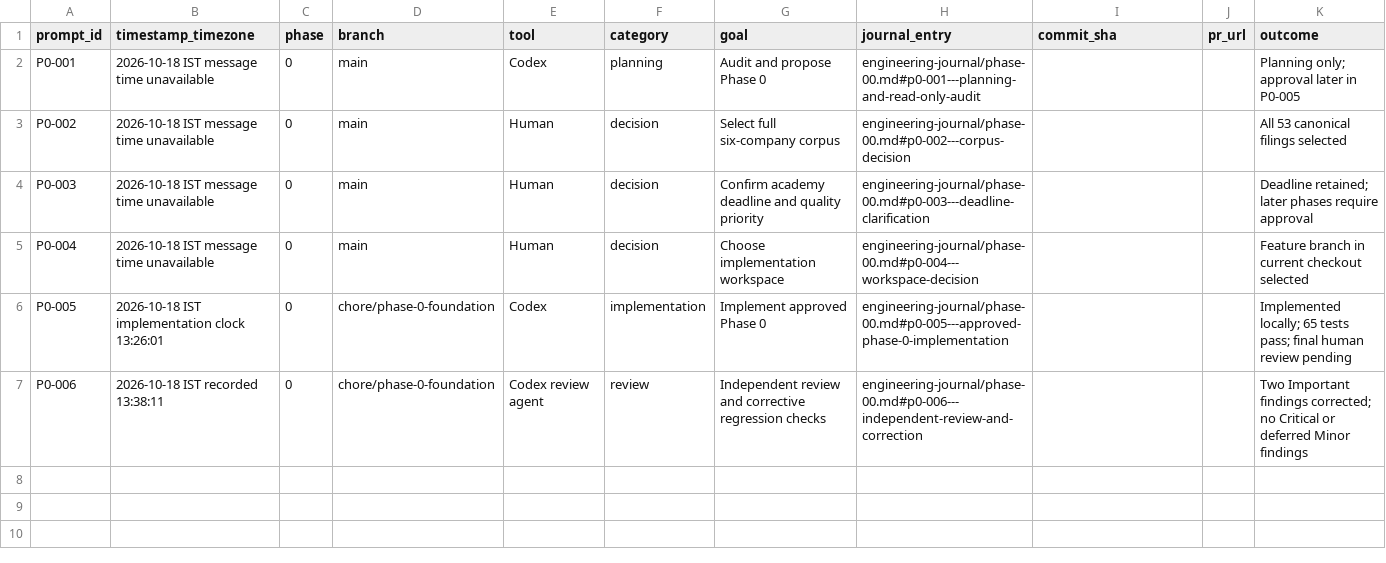
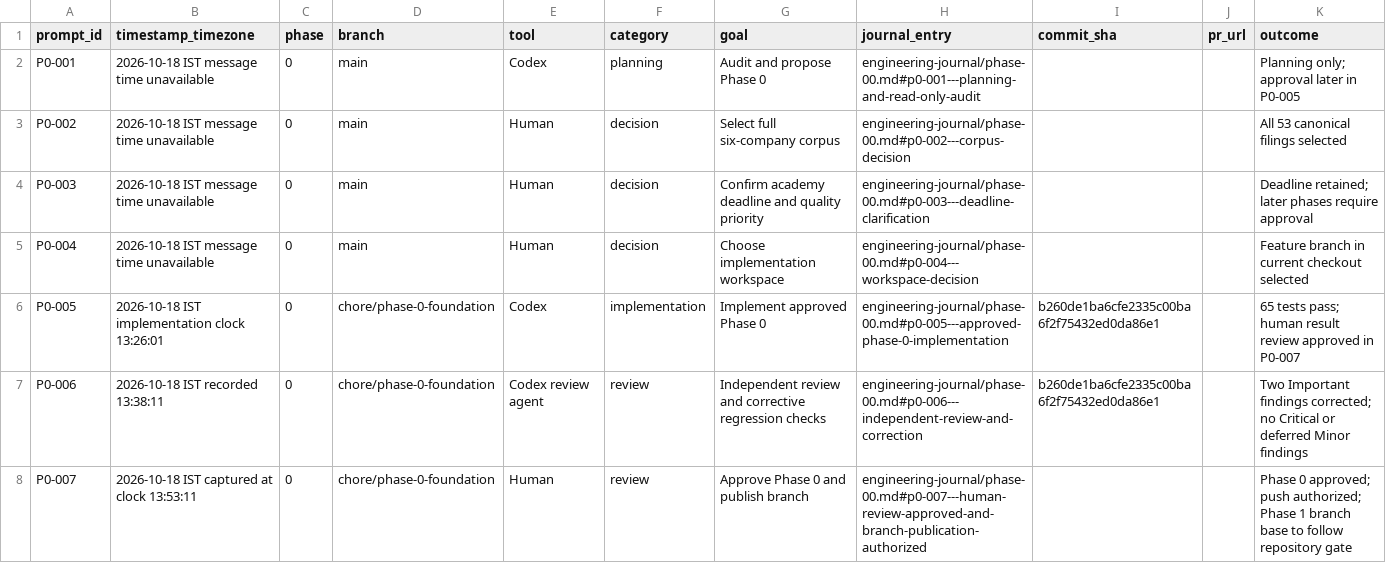
Before and after one commit to Natarajan92/finsight-ai, a CSV file: docs/prompt-registry.csv, drawn as a sheet.

Commit message:
docs: record Phase 0 approval and publish checks

```diff
--- a/docs/prompt-registry.csv
+++ b/docs/prompt-registry.csv
@@ -5,3 +5,4 @@ P0-003,2026-10-18 IST message time unavailable,0,main,Human,decision,Confirm aca
 P0-004,2026-10-18 IST message time unavailable,0,main,Human,decision,Choose implementation workspace,engineering-journal/phase-00.md#p0-004---workspace-decision,,,Feature branch in current checkout selected
-P0-005,2026-10-18 IST implementation clock 13:26:01,0,chore/phase-0-foundation,Codex,implementation,Implement approved Phase 0,engineering-journal/phase-00.md#p0-005---approved-phase-0-implementation,,,Implemented locally; 65 tests pass; final human review pending
-P0-006,2026-10-18 IST recorded 13:38:11,0,chore/phase-0-foundation,Codex review agent,review,Independent review and corrective regression checks,engineering-journal/phase-00.md#p0-006---independent-review-and-correction,,,Two Important findings corrected; no Critical or deferred Minor findings
+P0-005,2026-10-18 IST implementation clock 13:26:01,0,chore/phase-0-foundation,Codex,implementation,Implement approved Phase 0,engineering-journal/phase-00.md#p0-005---approved-phase-0-implementation,b260de1ba6cfe2335c00ba6f2f75432ed0da86e1,,65 tests pass; human result review approved in P0-007
+P0-006,2026-10-18 IST recorded 13:38:11,0,chore/phase-0-foundation,Codex review agent,review,Independent review and corrective regression checks,engineering-journal/phase-00.md#p0-006---independent-review-and-correction,b260de1ba6cfe2335c00ba6f2f75432ed0da86e1,,Two Important findings corrected; no Critical or deferred Minor findings
+P0-007,2026-10-18 IST captured at clock 13:53:11,0,chore/phase-0-foundation,Human,review,Approve Phase 0 and publish branch,engineering-journal/phase-00.md#p0-007---human-review-approved-and-branch-publication-authorized,,,Phase 0 approved; push authorized; Phase 1 branch base to follow repository gate
```
Also changed, not shown: 1 other file.
